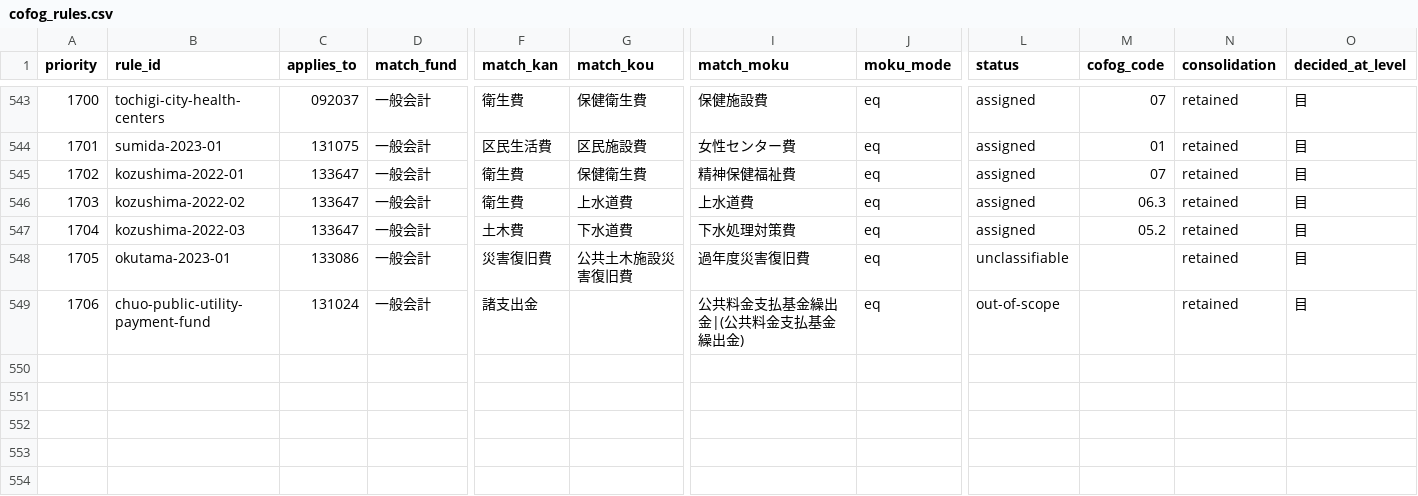
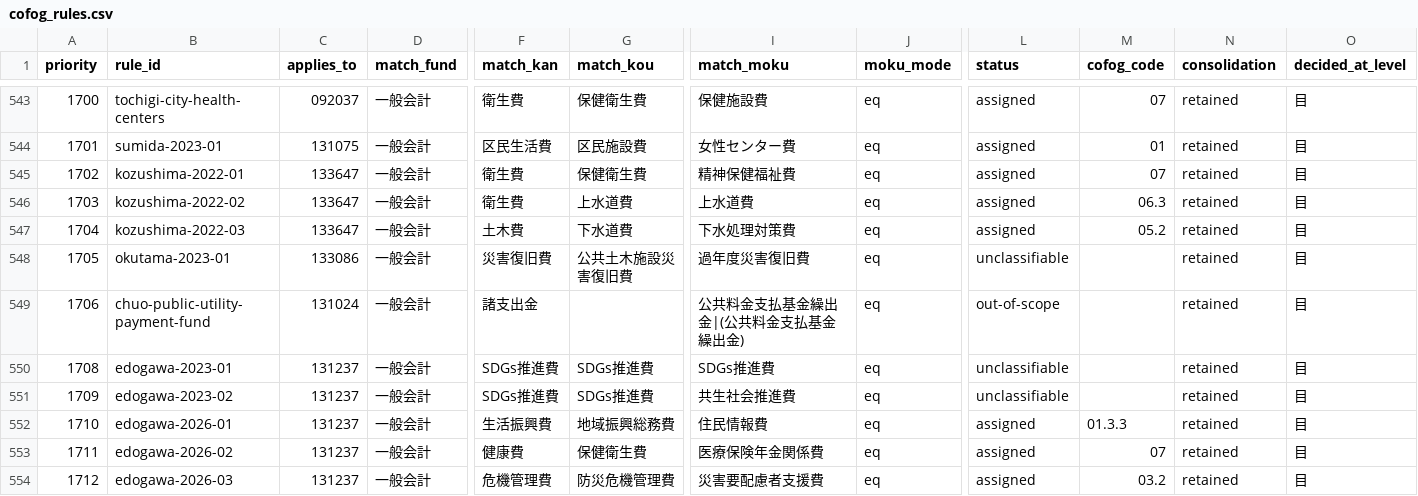
Before and after one commit to fudoki-hensansitu/fudoki, a CSV file: pipeline/dbt/seeds/fiscal/cofog_rules.csv, drawn as a sheet; only a part is shown, gaps mark what is left out; rows hold the shown columns only; the diff names each change by its address in the sheet, - before the commit and + after, or states it on an @@ line.

```diff
--- a/pipeline/dbt/seeds/fiscal/cofog_rules.csv
+++ b/pipeline/dbt/seeds/fiscal/cofog_rules.csv
+row 550: 1708 | edogawa-2023-01 | 131237 | 一般会計 | SDGs推進費 | SDGs推進費 | SDGs推進費 | eq | unclassifiable |  | retained | 目
+row 551: 1709 | edogawa-2023-02 | 131237 | 一般会計 | SDGs推進費 | SDGs推進費 | 共生社会推進費 | eq | unclassifiable |  | retained | 目
+row 552: 1710 | edogawa-2026-01 | 131237 | 一般会計 | 生活振興費 | 地域振興総務費 | 住民情報費 | eq | assigned | 01.3.3 | retained | 目
+row 553: 1711 | edogawa-2026-02 | 131237 | 一般会計 | 健康費 | 保健衛生費 | 医療保険年金関係費 | eq | assigned | 07 | retained | 目
+row 554: 1712 | edogawa-2026-03 | 131237 | 一般会計 | 危機管理費 | 防災危機管理費 | 災害要配慮者支援費 | eq | assigned | 03.2 | retained | 目
```
Also changed, not shown: pipeline/dbt/seeds/fiscal/fiscal_detail_breakdown.csv, 26 other files.
